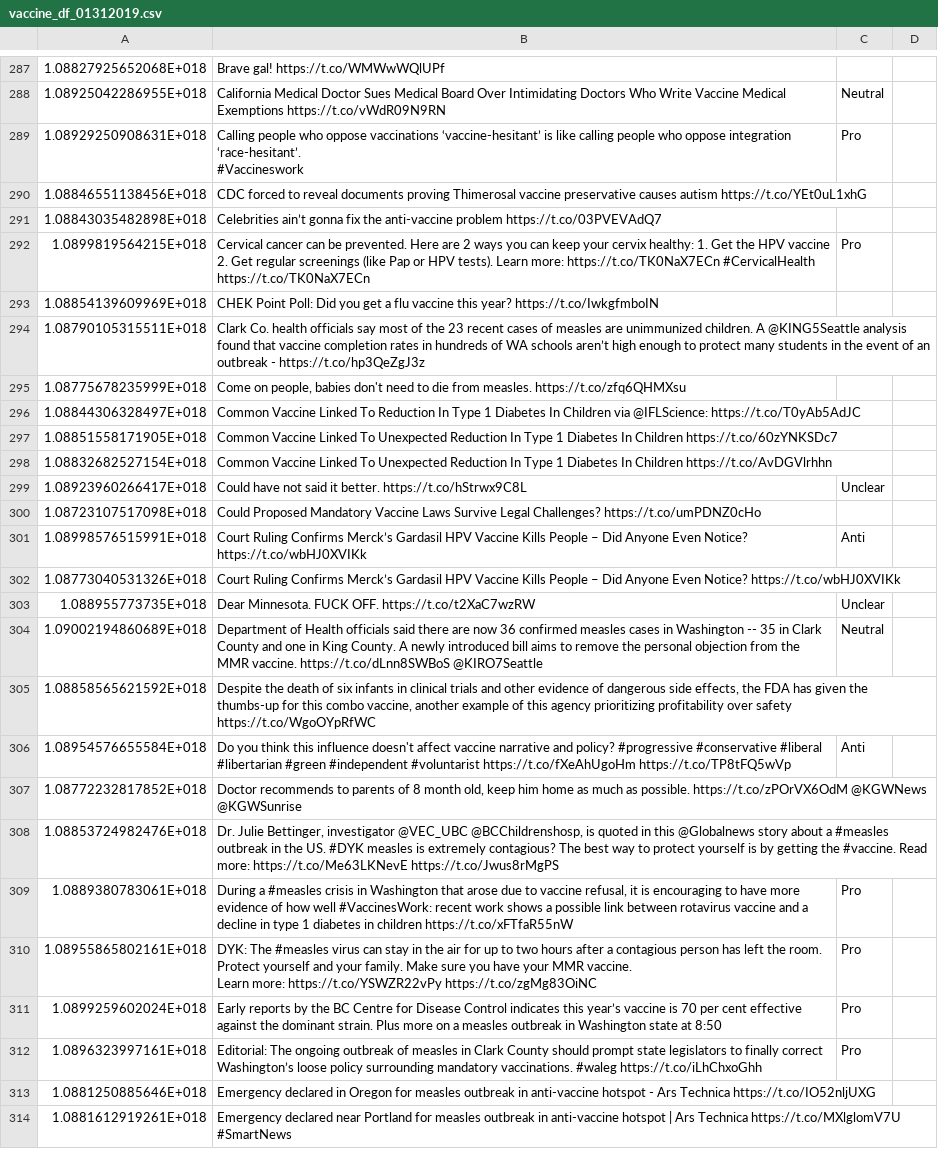
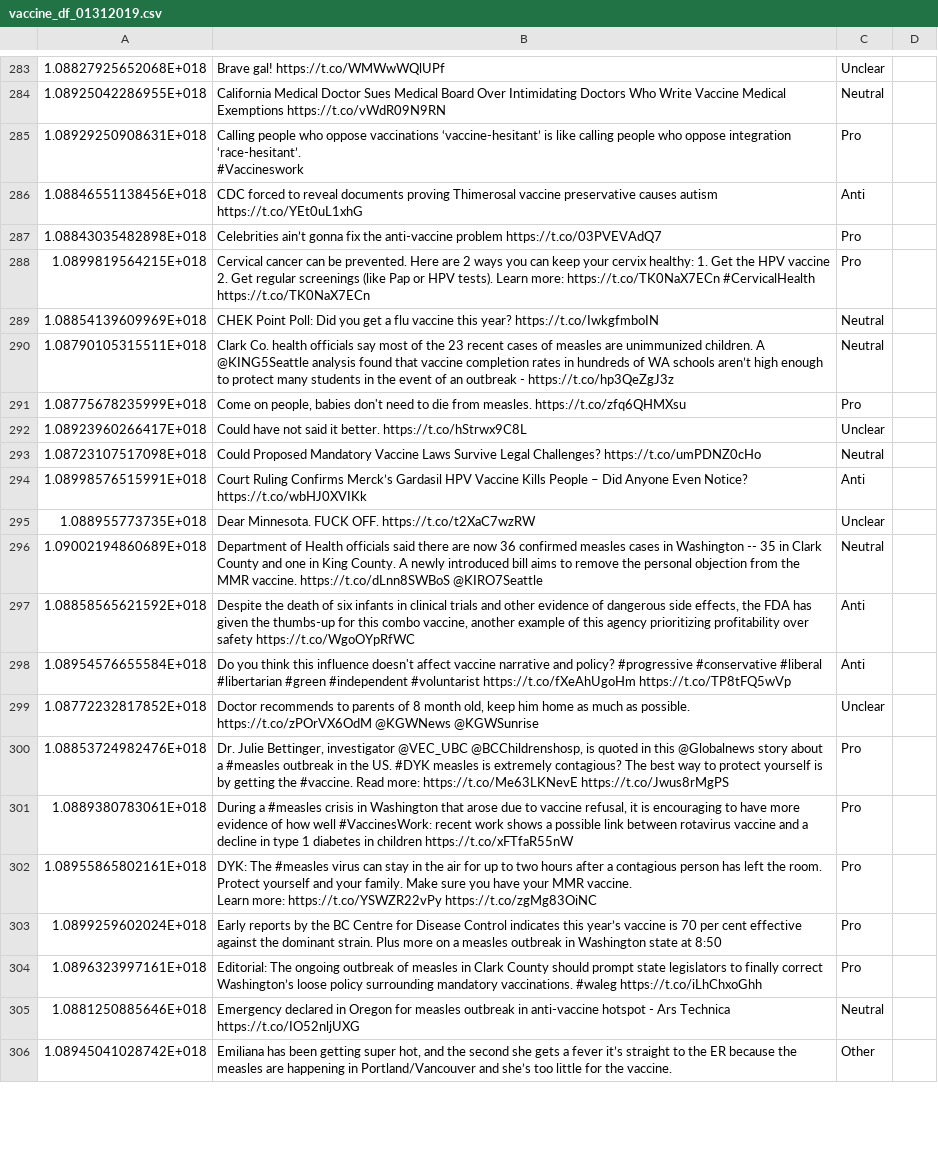
Before and after one commit to verascity/data-analysis, a CSV file: vaxx-happens/vaccine_df_01312019.csv, drawn as a sheet; only a part is shown, gaps mark what is left out; the shorter side is filled out with more unchanged rows; removed rows and columns are numbered as before the commit, all else as after; the diff covers the shown part only; the diff names each change by its address in the sheet, - before the commit and + after, or states it on an @@ line.

```diff
--- a/vaxx-happens/vaccine_df_01312019.csv
+++ b/vaxx-happens/vaccine_df_01312019.csv
-C283: (empty)
+C283: Unclear
-C286: (empty)
+C286: Anti
-C287: (empty)
+C287: Pro
-C289:C290: (empty)
+C289:C290: Neutral
-C291: (empty)
+C291: Pro
-row 296: 1.08844306328497E+018 | Common Vaccine Linked To Reduction In Type 1 Diabetes In Children via @IFLScience: https://t.co/T0yAb5AdJC
-row 297: 1.08851558171905E+018 | Common Vaccine Linked To Unexpected Reduction In Type 1 Diabetes In Children https://t.co/60zYNKSDc7
-row 298: 1.08832682527154E+018 | Common Vaccine Linked To Unexpected Reduction In Type 1 Diabetes In Children https://t.co/AvDGVlrhhn
-C293: (empty)
+C293: Neutral
-row 302: 1.08773040531326E+018 | Court Ruling Confirms Merck’s Gardasil HPV Vaccine Kills People – Did Anyone Even Notice? https://t.co/wbHJ0XVIKk
-C297: (empty)
+C297: Anti
-C299: (empty)
+C299: Unclear
-C300: (empty)
+C300: Pro
-C305: (empty)
+C305: Neutral
-row 314: 1.0881612919261E+018 | Emergency declared near Portland for measles outbreak in anti-vaccine hotspot | Ars Technica https://t.co/MXlglomV7U #SmartNews
```
Also changed, not shown: 18 removed rows and 114 edited cells elsewhere in this file.
